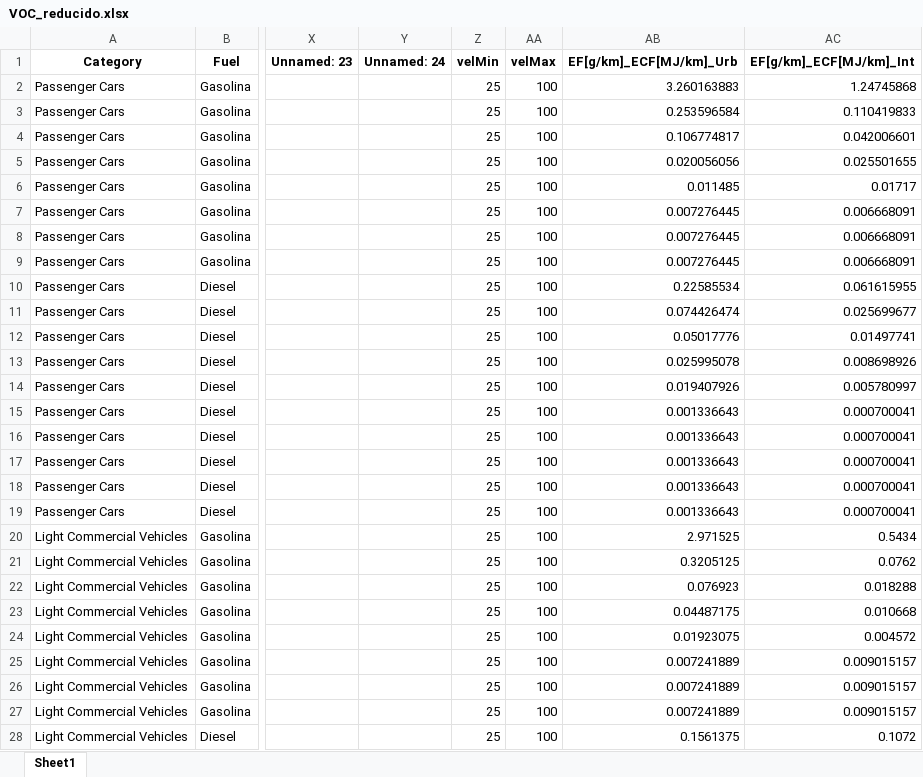
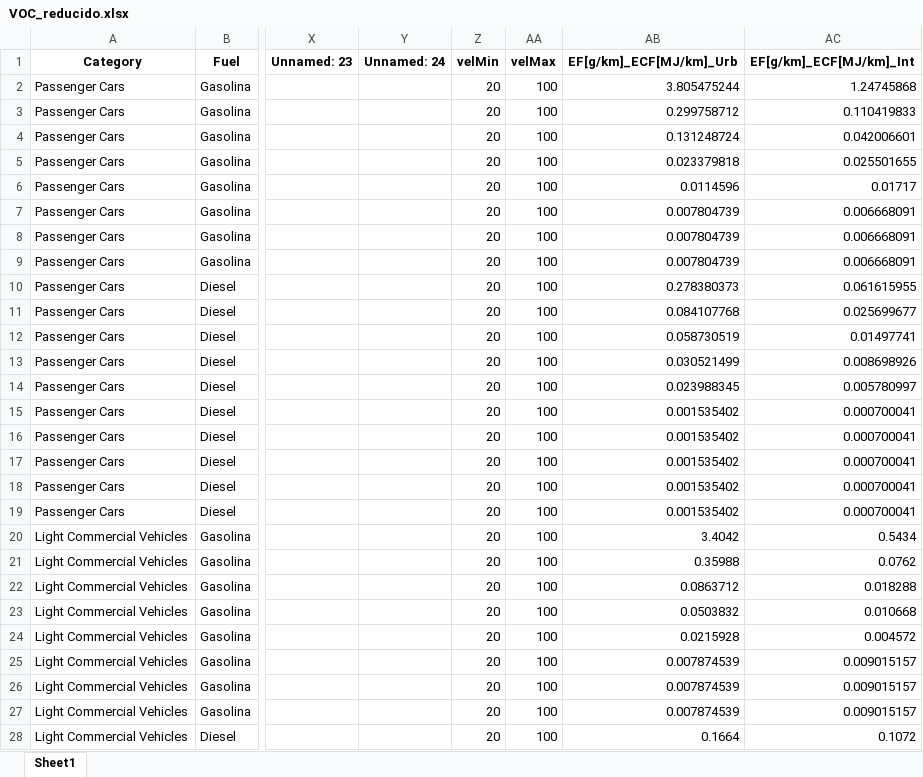
Before and after one commit to Ignvz/copert_5, an Excel workbook: VOC_reducido.xlsx, sheet Sheet1, drawn as a sheet; only a part is shown, gaps mark what is left out; values as stored, in another font and other column widths than the file's, no borders; the diff covers the shown part only; the diff names each change by its address in the sheet, - before the commit and + after, or states it on an @@ line.

```diff
--- a/VOC_reducido.xlsx (sheet Sheet1)
+++ b/VOC_reducido.xlsx (sheet Sheet1)
-Z2:Z28 (velMin): 25
+Z2:Z28 (velMin): 20
-AB2 (EF[g/km]_ECF[MJ/km]_Urb): 3.260163883
+AB2 (EF[g/km]_ECF[MJ/km]_Urb): 3.805475244
-AB3 (EF[g/km]_ECF[MJ/km]_Urb): 0.253596584
+AB3 (EF[g/km]_ECF[MJ/km]_Urb): 0.299758712
-AB4 (EF[g/km]_ECF[MJ/km]_Urb): 0.106774817
+AB4 (EF[g/km]_ECF[MJ/km]_Urb): 0.131248724
-AB5 (EF[g/km]_ECF[MJ/km]_Urb): 0.020056056
+AB5 (EF[g/km]_ECF[MJ/km]_Urb): 0.023379818
-AB6 (EF[g/km]_ECF[MJ/km]_Urb): 0.011485
+AB6 (EF[g/km]_ECF[MJ/km]_Urb): 0.0114596
-AB7:AB9 (EF[g/km]_ECF[MJ/km]_Urb): 0.007276445
+AB7:AB9 (EF[g/km]_ECF[MJ/km]_Urb): 0.007804739
-AB10 (EF[g/km]_ECF[MJ/km]_Urb): 0.22585534
+AB10 (EF[g/km]_ECF[MJ/km]_Urb): 0.278380373
-AB11 (EF[g/km]_ECF[MJ/km]_Urb): 0.074426474
+AB11 (EF[g/km]_ECF[MJ/km]_Urb): 0.084107768
-AB12 (EF[g/km]_ECF[MJ/km]_Urb): 0.05017776
+AB12 (EF[g/km]_ECF[MJ/km]_Urb): 0.058730519
-AB13 (EF[g/km]_ECF[MJ/km]_Urb): 0.025995078
+AB13 (EF[g/km]_ECF[MJ/km]_Urb): 0.030521499
-AB14 (EF[g/km]_ECF[MJ/km]_Urb): 0.019407926
+AB14 (EF[g/km]_ECF[MJ/km]_Urb): 0.023988345
-AB15:AB19 (EF[g/km]_ECF[MJ/km]_Urb): 0.001336643
+AB15:AB19 (EF[g/km]_ECF[MJ/km]_Urb): 0.001535402
-AB20 (EF[g/km]_ECF[MJ/km]_Urb): 2.971525
+AB20 (EF[g/km]_ECF[MJ/km]_Urb): 3.4042
-AB21 (EF[g/km]_ECF[MJ/km]_Urb): 0.3205125
+AB21 (EF[g/km]_ECF[MJ/km]_Urb): 0.35988
-AB22 (EF[g/km]_ECF[MJ/km]_Urb): 0.076923
+AB22 (EF[g/km]_ECF[MJ/km]_Urb): 0.0863712
-AB23 (EF[g/km]_ECF[MJ/km]_Urb): 0.04487175
+AB23 (EF[g/km]_ECF[MJ/km]_Urb): 0.0503832
-AB24 (EF[g/km]_ECF[MJ/km]_Urb): 0.01923075
+AB24 (EF[g/km]_ECF[MJ/km]_Urb): 0.0215928
-AB25:AB27 (EF[g/km]_ECF[MJ/km]_Urb): 0.007241889
+AB25:AB27 (EF[g/km]_ECF[MJ/km]_Urb): 0.007874539
-AB28 (EF[g/km]_ECF[MJ/km]_Urb): 0.1561375
+AB28 (EF[g/km]_ECF[MJ/km]_Urb): 0.1664
```
Also changed, not shown: 1937 edited cells elsewhere in this sheet, CO2_reducido.xlsx, CO_reducido.xlsx, 16 other files.
